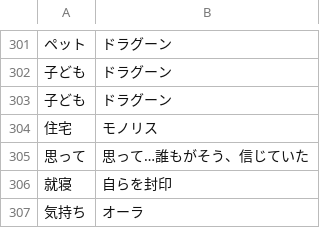
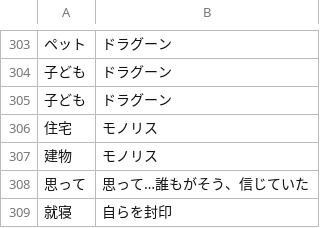
Before and after one commit to CataArt/Umni, a CSV file: 012_ikakoro_ext.csv, drawn as a sheet; only a part is shown, gaps mark what is left out; the shorter side is filled out with more unchanged rows; the diff covers the shown part only; the diff names each change by its address in the sheet, - before the commit and + after, or states it on an @@ line.

```diff
--- a/012_ikakoro_ext.csv
+++ b/012_ikakoro_ext.csv
+row 307: 建物 | モノリス
```
Also changed, not shown: 3 added rows, 1 removed row and 9 edited cells elsewhere in this file, 2 other files.
